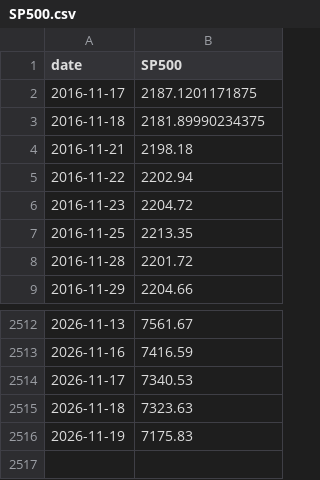
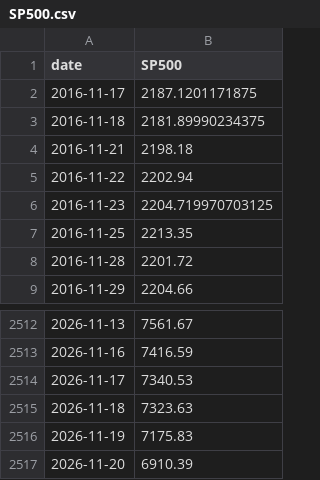
Before and after one commit to eitank123/InverterModel, a CSV file: data/fred/SP500.csv, drawn as a sheet; only a part is shown, gaps mark what is left out.

```diff
--- a/data/fred/SP500.csv
+++ b/data/fred/SP500.csv
@@ -5,3 +5,3 @@ date,SP500
 2016-11-22,2202.94
-2016-11-23,2204.72
+2016-11-23,2204.719970703125
 2016-11-25,2213.35
@@ -2516 +2516,2 @@ date,SP500
 2026-11-19,7175.83
+2026-11-20,6910.39
```
Also changed, not shown: data/news/headlines.csv, 2 other files.
